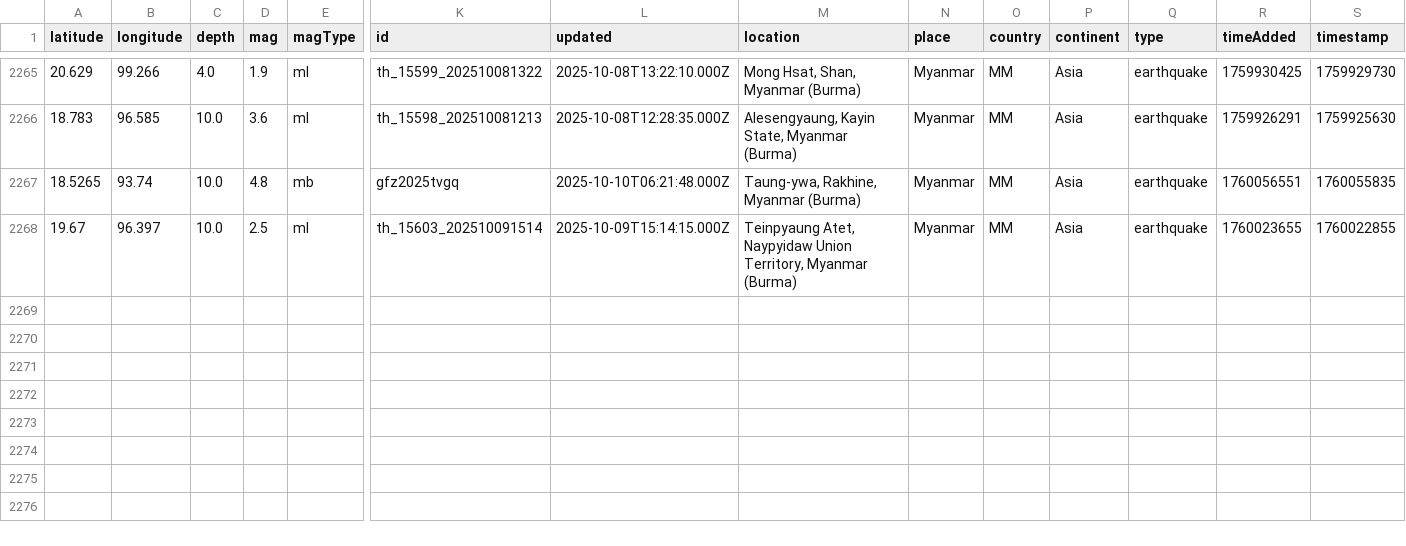
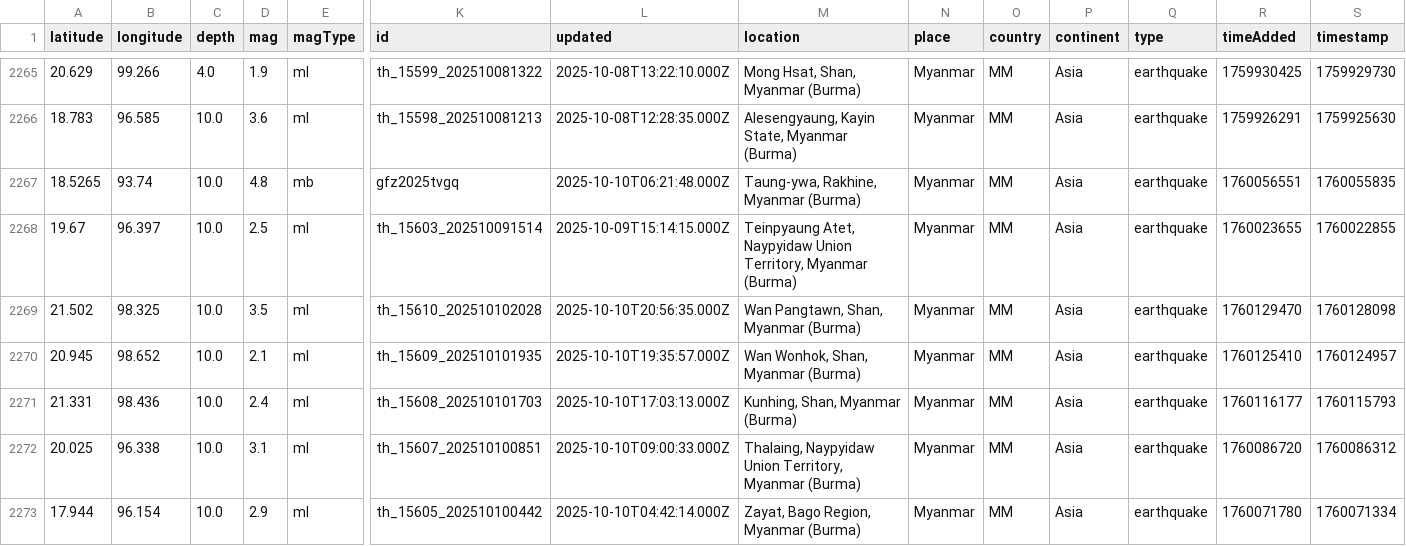
Before and after one commit to akzedevops/mmeqopendata, a CSV file: quake_exports/csv/yearly/earthquakes_2025.csv, drawn as a sheet; only a part is shown, gaps mark what is left out; rows hold the shown columns only; the diff names each change by its address in the sheet, - before the commit and + after, or states it on an @@ line.

```diff
--- a/quake_exports/csv/yearly/earthquakes_2025.csv
+++ b/quake_exports/csv/yearly/earthquakes_2025.csv
+row 2269: 21.502 | 98.325 | 10.0 | 3.5 | ml | th_15610_202510102028 | 2025-10-10T20:56:35.000Z | Wan Pangtawn, Shan, Myanmar (Burma) | Myanmar | MM | Asia | earthquake | 1760129470 | 1760128098
+row 2270: 20.945 | 98.652 | 10.0 | 2.1 | ml | th_15609_202510101935 | 2025-10-10T19:35:57.000Z | Wan Wonhok, Shan, Myanmar (Burma) | Myanmar | MM | Asia | earthquake | 1760125410 | 1760124957
+row 2271: 21.331 | 98.436 | 10.0 | 2.4 | ml | th_15608_202510101703 | 2025-10-10T17:03:13.000Z | Kunhing, Shan, Myanmar (Burma) | Myanmar | MM | Asia | earthquake | 1760116177 | 1760115793
+row 2272: 20.025 | 96.338 | 10.0 | 3.1 | ml | th_15607_202510100851 | 2025-10-10T09:00:33.000Z | Thalaing, Naypyidaw Union Territory, Myanmar (Burma) | Myanmar | MM | Asia | earthquake | 1760086720 | 1760086312
+row 2273: 17.944 | 96.154 | 10.0 | 2.9 | ml | th_15605_202510100442 | 2025-10-10T04:42:14.000Z | Zayat, Bago Region, Myanmar (Burma) | Myanmar | MM | Asia | earthquake | 1760071780 | 1760071334
```
Also changed, not shown: quake_exports/csv/monthly/earthquakes_2025_10.csv, 5 other files.
